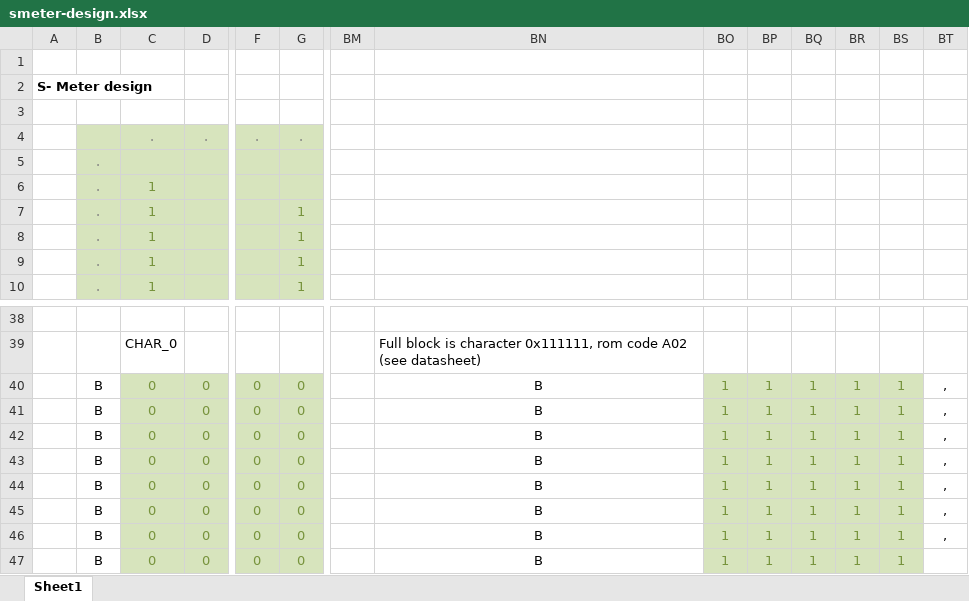
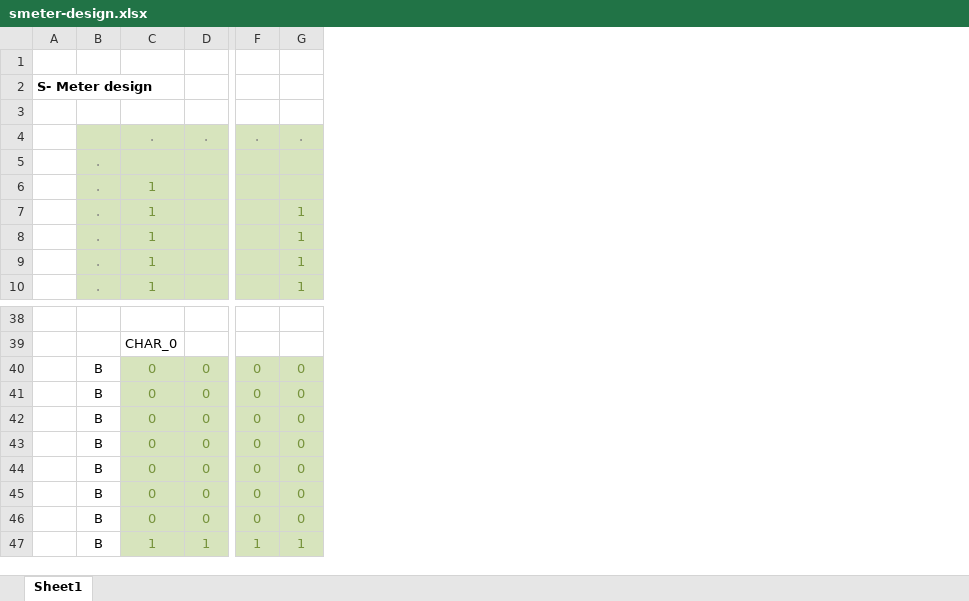
Before and after one commit to realrolfje/23CM-TRX, an Excel workbook: src/Arduino/smeter-design.xlsx, sheet Sheet1, drawn as a sheet; only a part is shown, gaps mark what is left out; values as stored, in another font and other column widths than the file's, no borders; conditional formats not drawn; removed rows and columns are numbered as before the commit, all else as after; rows hold the shown columns only; the diff names each change by its address in the sheet, - before the commit and + after, or states it on an @@ line.

Commit message:
Remove display flicker. Change character designs.

```diff
--- a/src/Arduino/smeter-design.xlsx (sheet Sheet1)
+++ b/src/Arduino/smeter-design.xlsx (sheet Sheet1)
-column BM, empty
-column BN, row 39: Full block is character 0x111111, rom code A02 (see datasheet); rows 41-47: all B
-column BO, rows 41-47: all 1
-column BP, rows 41-47: all 1
-column BQ, rows 41-47: all 1
-column BR, rows 41-47: all 1
-column BS, rows 41-47: all 1
-column BT, rows 41-46: all ,
-row 40:  | B | 0 | 0 | 0 | 0 |  | B | 1 | 1 | 1 | 1 | 1 | ,
+row 46:  | B | 0 | 0 | 0 | 0
-C47: 0
+C47: 1
-D47: 0
+D47: 1
-F47: 0
+F47: 1
-G47: 0
+G47: 1
```
Also changed, not shown: 2 other files.
